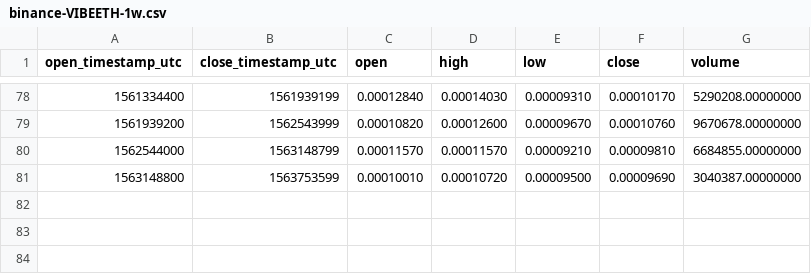
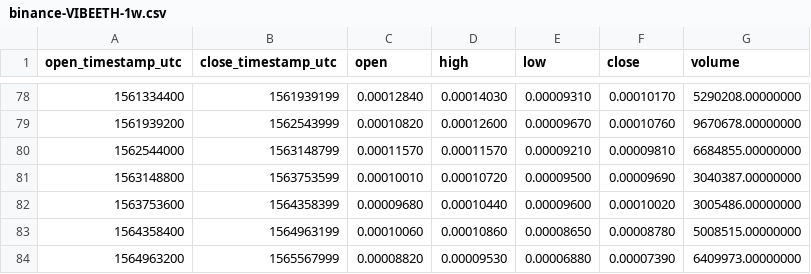
Before and after one commit to cryptobigbro/binance-VIBEETH, a CSV file: binance-VIBEETH-1w.csv, drawn as a sheet; only a part is shown, gaps mark what is left out; the diff names each change by its address in the sheet, - before the commit and + after, or states it on an @@ line.

```diff
--- a/binance-VIBEETH-1w.csv
+++ b/binance-VIBEETH-1w.csv
+row 82: 1563753600 | 1564358399 | 0.00009680 | 0.00010440 | 0.00009600 | 0.00010020 | 3005486.00000000
+row 83: 1564358400 | 1564963199 | 0.00010060 | 0.00010860 | 0.00008650 | 0.00008780 | 5008515.00000000
+row 84: 1564963200 | 1565567999 | 0.00008820 | 0.00009530 | 0.00006880 | 0.00007390 | 6409973.00000000
```
Also changed, not shown: binance-VIBEETH-1M.csv, binance-VIBEETH-1d.csv, 1 other file.
